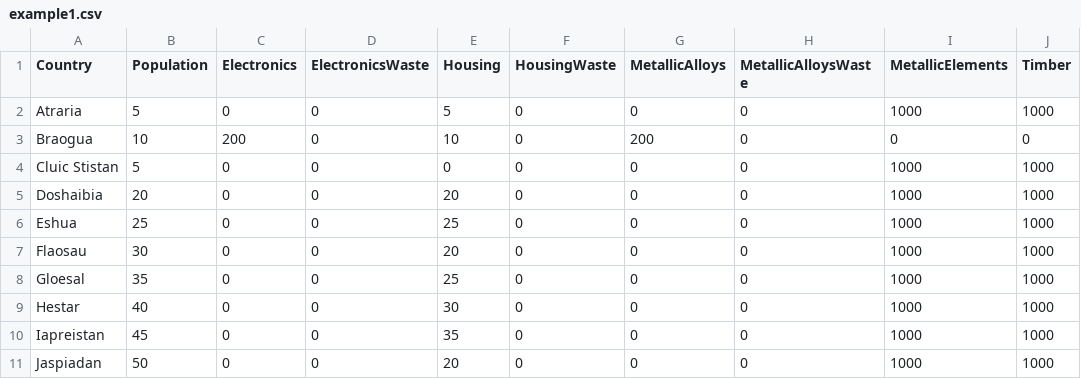
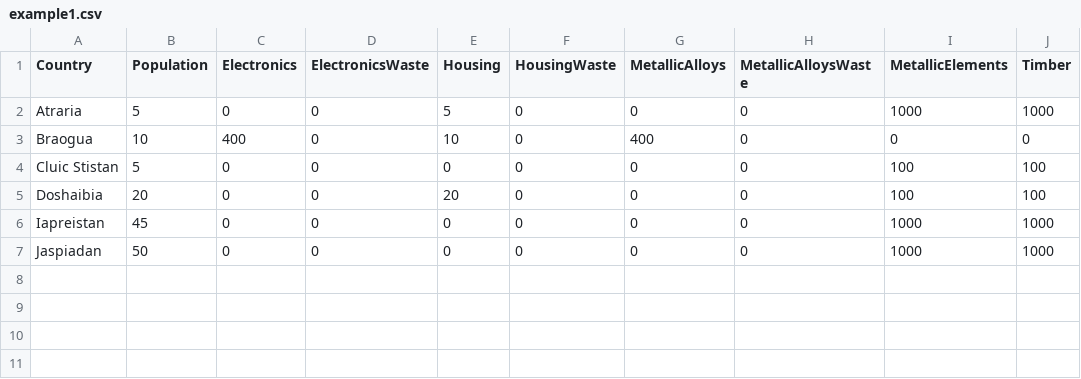
Before and after one commit to wingfield4/CountrySimulator, a CSV file: src/main/resources/static/config/example1.csv, drawn as a sheet.

```diff
--- a/src/main/resources/static/config/example1.csv
+++ b/src/main/resources/static/config/example1.csv
@@ -2,10 +2,6 @@ Country,Population,Electronics,ElectronicsWaste,Housing,HousingWaste,MetallicAll
 Atraria,5,0,0,5,0,0,0,1000,1000
-Braogua,10,200,0,10,0,200,0,0,0
-Cluic Stistan,5,0,0,0,0,0,0,1000,1000
-Doshaibia,20,0,0,20,0,0,0,1000,1000
-Eshua,25,0,0,25,0,0,0,1000,1000
-Flaosau,30,0,0,20,0,0,0,1000,1000
-Gloesal,35,0,0,25,0,0,0,1000,1000
-Hestar,40,0,0,30,0,0,0,1000,1000
-Iapreistan,45,0,0,35,0,0,0,1000,1000
-Jaspiadan,50,0,0,20,0,0,0,1000,1000
+Braogua,10,400,0,10,0,400,0,0,0
+Cluic Stistan,5,0,0,0,0,0,0,100,100
+Doshaibia,20,0,0,20,0,0,0,100,100
+Iapreistan,45,0,0,0,0,0,0,1000,1000
+Jaspiadan,50,0,0,0,0,0,0,1000,1000
```
Also changed, not shown: 3 other files.
